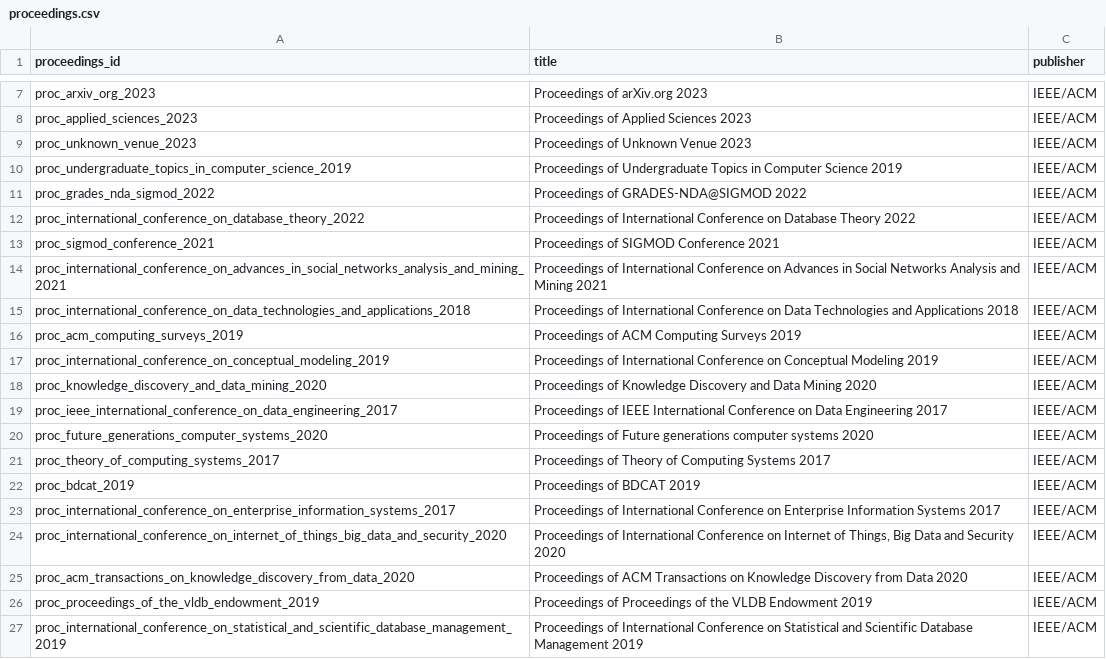
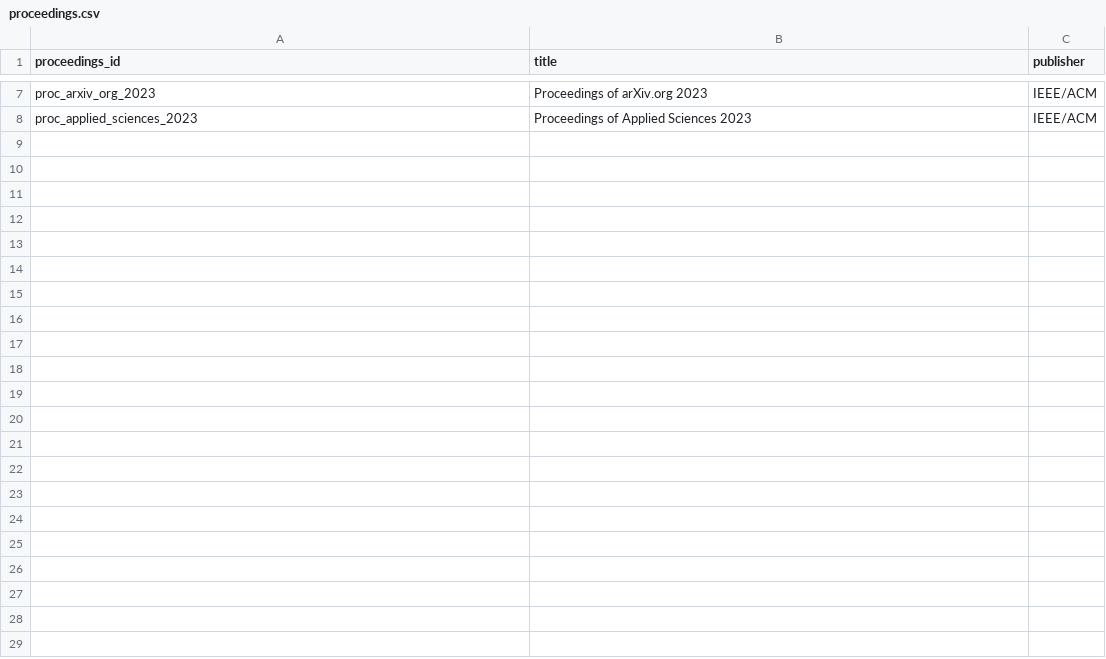
Before and after one commit to taaniagonzaalez/sdm-project-1, a CSV file: graph_csv/proceedings.csv, drawn as a sheet; only a part is shown, gaps mark what is left out; the diff covers the shown part only; the diff names each change by its address in the sheet, - before the commit and + after, or states it on an @@ line.

```diff
--- a/graph_csv/proceedings.csv
+++ b/graph_csv/proceedings.csv
-row 9: proc_unknown_venue_2023 | Proceedings of Unknown Venue 2023 | IEEE/ACM
-row 10: proc_undergraduate_topics_in_computer_science_2019 | Proceedings of Undergraduate Topics in Computer Science 2019 | IEEE/ACM
-row 11: proc_grades_nda_sigmod_2022 | Proceedings of GRADES-NDA@SIGMOD 2022 | IEEE/ACM
-row 12: proc_international_conference_on_database_theory_2022 | Proceedings of International Conference on Database Theory 2022 | IEEE/ACM
-row 13: proc_sigmod_conference_2021 | Proceedings of SIGMOD Conference 2021 | IEEE/ACM
-row 14: proc_international_conference_on_advances_in_social_networks_analysis_and_mining_2021 | Proceedings of International Conference on Advances in Social Networks Analysis and Mining 2021 | IEEE/ACM
-row 15: proc_international_conference_on_data_technologies_and_applications_2018 | Proceedings of International Conference on Data Technologies and Applications 2018 | IEEE/ACM
-row 16: proc_acm_computing_surveys_2019 | Proceedings of ACM Computing Surveys 2019 | IEEE/ACM
-row 17: proc_international_conference_on_conceptual_modeling_2019 | Proceedings of International Conference on Conceptual Modeling 2019 | IEEE/ACM
-row 18: proc_knowledge_discovery_and_data_mining_2020 | Proceedings of Knowledge Discovery and Data Mining 2020 | IEEE/ACM
-row 19: proc_ieee_international_conference_on_data_engineering_2017 | Proceedings of IEEE International Conference on Data Engineering 2017 | IEEE/ACM
-row 20: proc_future_generations_computer_systems_2020 | Proceedings of Future generations computer systems 2020 | IEEE/ACM
-row 21: proc_theory_of_computing_systems_2017 | Proceedings of Theory of Computing Systems 2017 | IEEE/ACM
-row 22: proc_bdcat_2019 | Proceedings of BDCAT 2019 | IEEE/ACM
-row 23: proc_international_conference_on_enterprise_information_systems_2017 | Proceedings of International Conference on Enterprise Information Systems 2017 | IEEE/ACM
-row 24: proc_international_conference_on_internet_of_things_big_data_and_security_2020 | Proceedings of International Conference on Internet of Things, Big Data and Security 2020 | IEEE/ACM
-row 25: proc_acm_transactions_on_knowledge_discovery_from_data_2020 | Proceedings of ACM Transactions on Knowledge Discovery from Data 2020 | IEEE/ACM
-row 26: proc_proceedings_of_the_vldb_endowment_2019 | Proceedings of Proceedings of the VLDB Endowment 2019 | IEEE/ACM
-row 27: proc_international_conference_on_statistical_and_scientific_database_management_2019 | Proceedings of International Conference on Statistical and Scientific Database Management 2019 | IEEE/ACM
```
Also changed, not shown: 12 removed rows elsewhere in this file, graph_csv/authors.csv, graph_csv/edition_part_of.csv, 28 other files.
